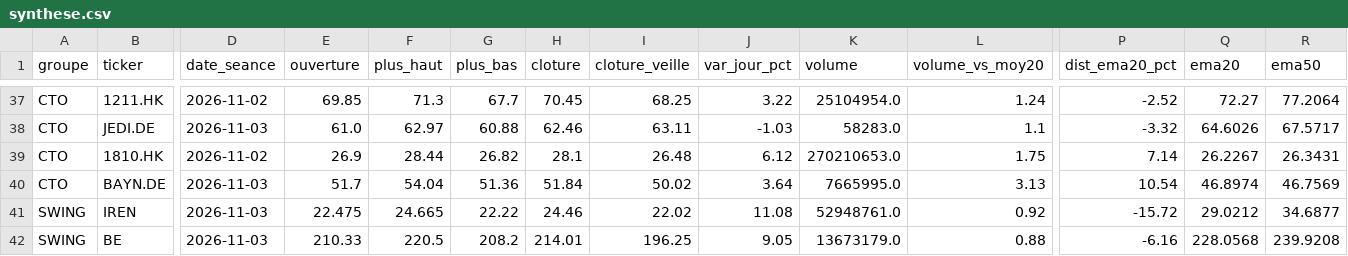
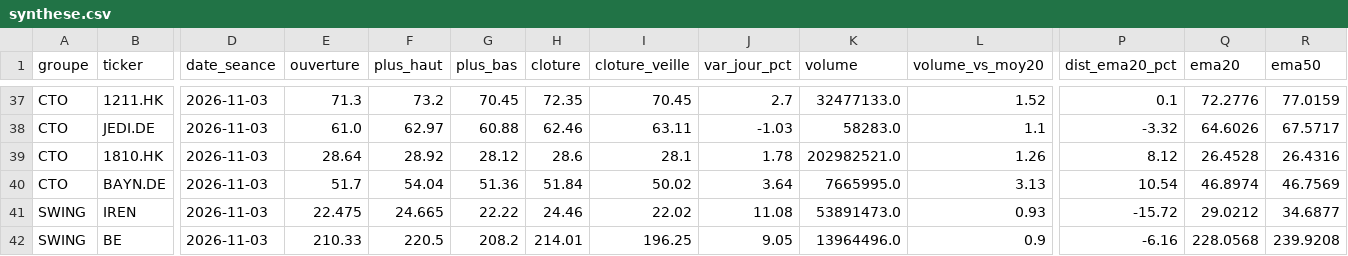
Before and after one commit to hay2ra/analyse-technique, a CSV file: data/synthese.csv, drawn as a sheet; only a part is shown, gaps mark what is left out; the diff covers the shown part only; the diff names each change by its address in the sheet, - before the commit and + after, or states it on an @@ line.

```diff
--- a/data/synthese.csv
+++ b/data/synthese.csv
-D37 (date_seance): 2026-11-02
+D37 (date_seance): 2026-11-03
-E37 (ouverture): 69.85
+E37 (ouverture): 71.3
-F37 (plus_haut): 71.3
+F37 (plus_haut): 73.2
-G37 (plus_bas): 67.7
+G37 (plus_bas): 70.45
-H37 (cloture): 70.45
+H37 (cloture): 72.35
-I37 (cloture_veille): 68.25
+I37 (cloture_veille): 70.45
-J37 (var_jour_pct): 3.22
+J37 (var_jour_pct): 2.7
-K37 (volume): 25104954.0
+K37 (volume): 32477133.0
-L37 (volume_vs_moy20): 1.24
+L37 (volume_vs_moy20): 1.52
-P37 (dist_ema20_pct): -2.52
+P37 (dist_ema20_pct): 0.1
-Q37 (ema20): 72.27
+Q37 (ema20): 72.2776
-R37 (ema50): 77.2064
+R37 (ema50): 77.0159
-D39 (date_seance): 2026-11-02
+D39 (date_seance): 2026-11-03
-E39 (ouverture): 26.9
+E39 (ouverture): 28.64
-F39 (plus_haut): 28.44
+F39 (plus_haut): 28.92
-G39 (plus_bas): 26.82
+G39 (plus_bas): 28.12
-H39 (cloture): 28.1
+H39 (cloture): 28.6
-I39 (cloture_veille): 26.48
+I39 (cloture_veille): 28.1
-J39 (var_jour_pct): 6.12
+J39 (var_jour_pct): 1.78
-K39 (volume): 270210653.0
+K39 (volume): 202982521.0
-L39 (volume_vs_moy20): 1.75
+L39 (volume_vs_moy20): 1.26
-P39 (dist_ema20_pct): 7.14
+P39 (dist_ema20_pct): 8.12
-Q39 (ema20): 26.2267
+Q39 (ema20): 26.4528
-R39 (ema50): 26.3431
+R39 (ema50): 26.4316
-K41 (volume): 52948761.0
+K41 (volume): 53891473.0
-L41 (volume_vs_moy20): 0.92
+L41 (volume_vs_moy20): 0.93
-K42 (volume): 13673179.0
+K42 (volume): 13964496.0
-L42 (volume_vs_moy20): 0.88
+L42 (volume_vs_moy20): 0.9
```
Also changed, not shown: 135 edited cells elsewhere in this file, 3 other files.
